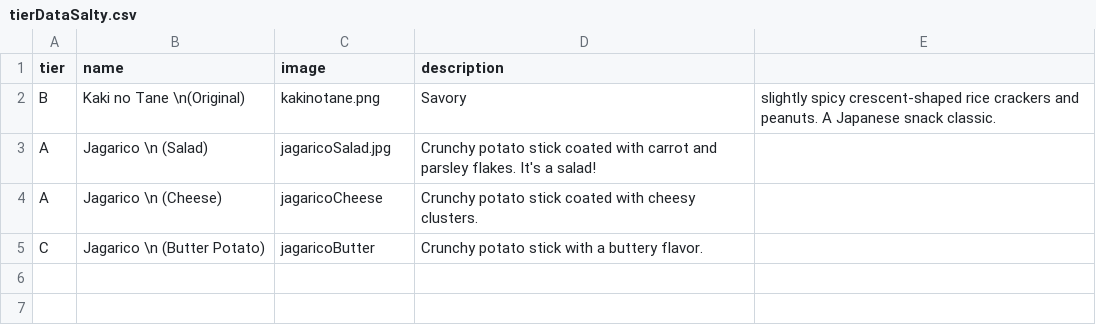
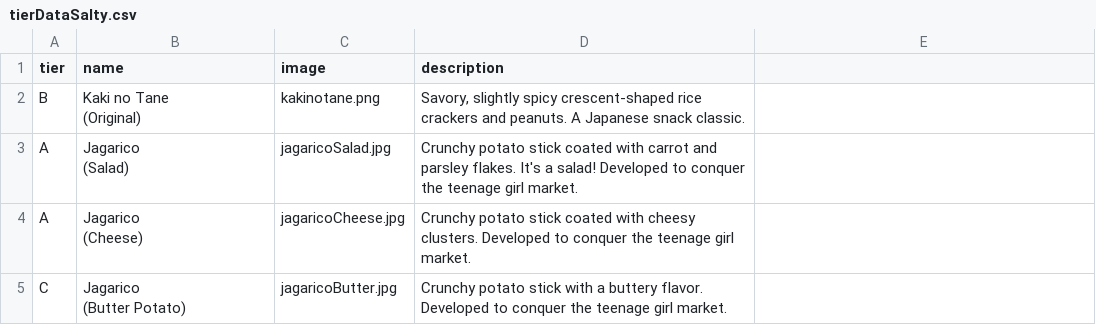
Before and after one commit to JapanSnackUncle/JapanSnackUncle.github.io, a CSV file: tierDataSalty.csv, drawn as a sheet.

```diff
--- a/tierDataSalty.csv
+++ b/tierDataSalty.csv
@@ -1,5 +1,9 @@
 tier,name,image,description
-B,Kaki no Tane \n(Original),kakinotane.png,Savory, slightly spicy crescent-shaped rice crackers and peanuts. A Japanese snack classic.
-A,Jagarico \n (Salad),jagaricoSalad.jpg,Crunchy potato stick coated with carrot and parsley flakes. It's a salad!
-A,Jagarico \n (Cheese),jagaricoCheese,Crunchy potato stick coated with cheesy clusters.
-C,Jagarico \n (Butter Potato),jagaricoButter,Crunchy potato stick with a buttery flavor.
+B,"Kaki no Tane
+(Original)",kakinotane.png,"Savory, slightly spicy crescent-shaped rice crackers and peanuts. A Japanese snack classic."
+A,"Jagarico
+(Salad)",jagaricoSalad.jpg,Crunchy potato stick coated with carrot and parsley flakes. It's a salad! Developed to conquer the teenage girl market.
+A,"Jagarico
+(Cheese)",jagaricoCheese.jpg,Crunchy potato stick coated with cheesy clusters. Developed to conquer the teenage girl market.
+C,"Jagarico
+(Butter Potato)",jagaricoButter.jpg,Crunchy potato stick with a buttery flavor. Developed to conquer the teenage girl market.
```
Also changed, not shown: 6 other files.
